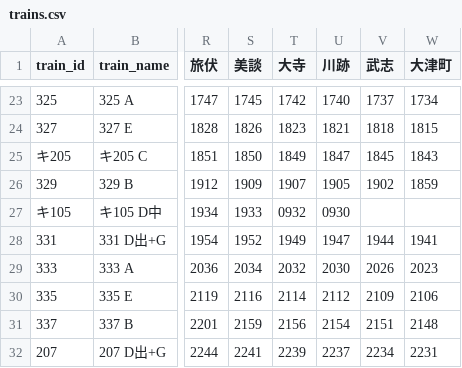
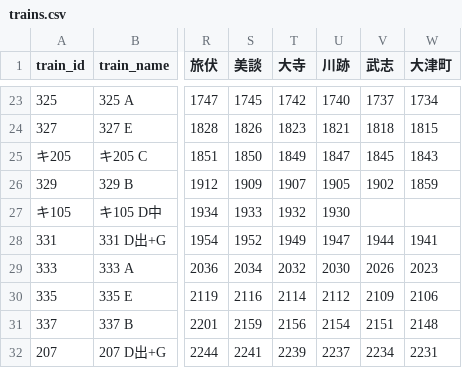
Before and after one commit to kawaharu7478-prog/ichibata_timeteble, a CSV file: trains.csv, drawn as a sheet; only a part is shown, gaps mark what is left out; the diff names each change by its address in the sheet, - before the commit and + after, or states it on an @@ line.

Commit message:
Update trains.csv

```diff
--- a/trains.csv
+++ b/trains.csv
-T27 (大寺): 0932
+T27 (大寺): 1932
-U27 (川跡): 0930
+U27 (川跡): 1930
```
